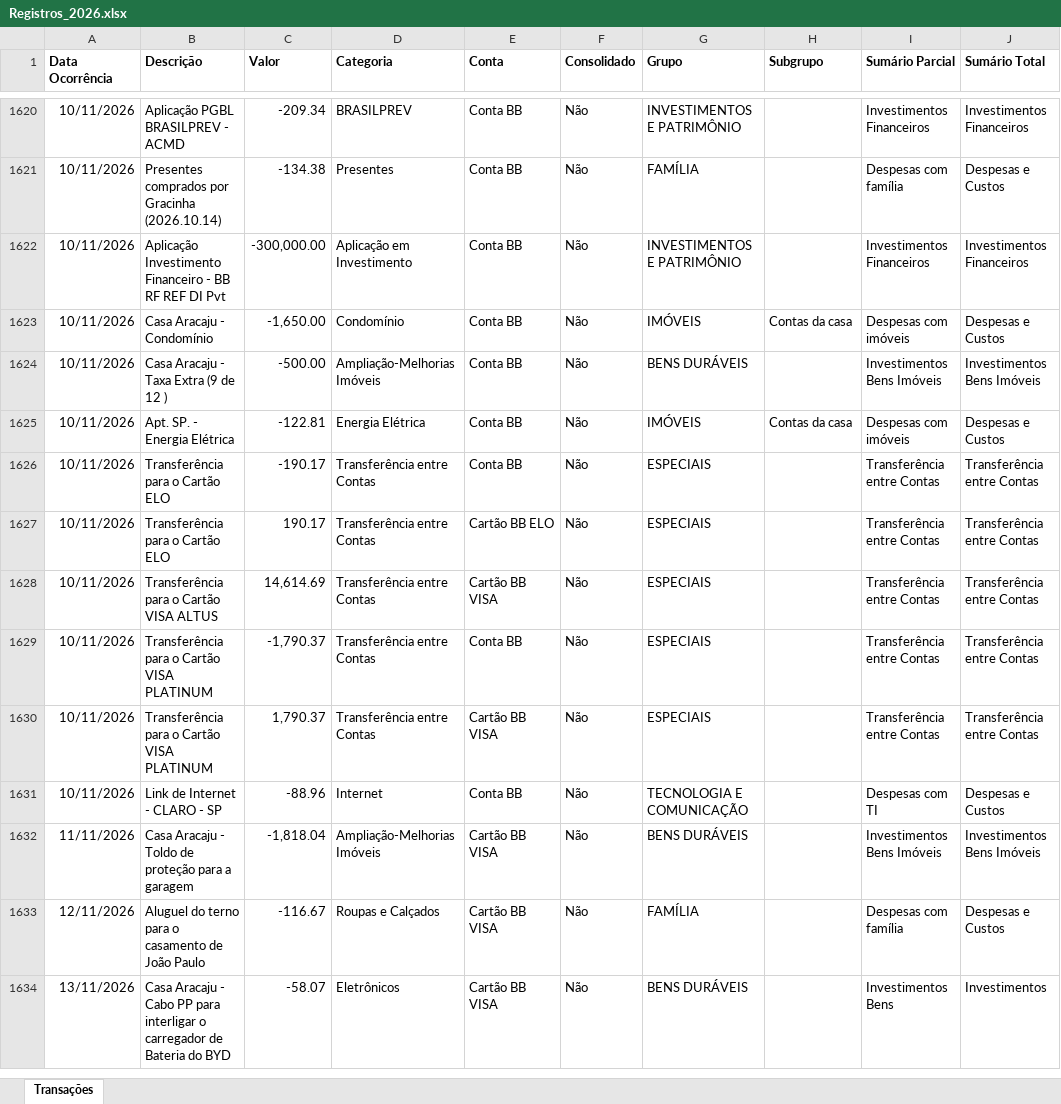
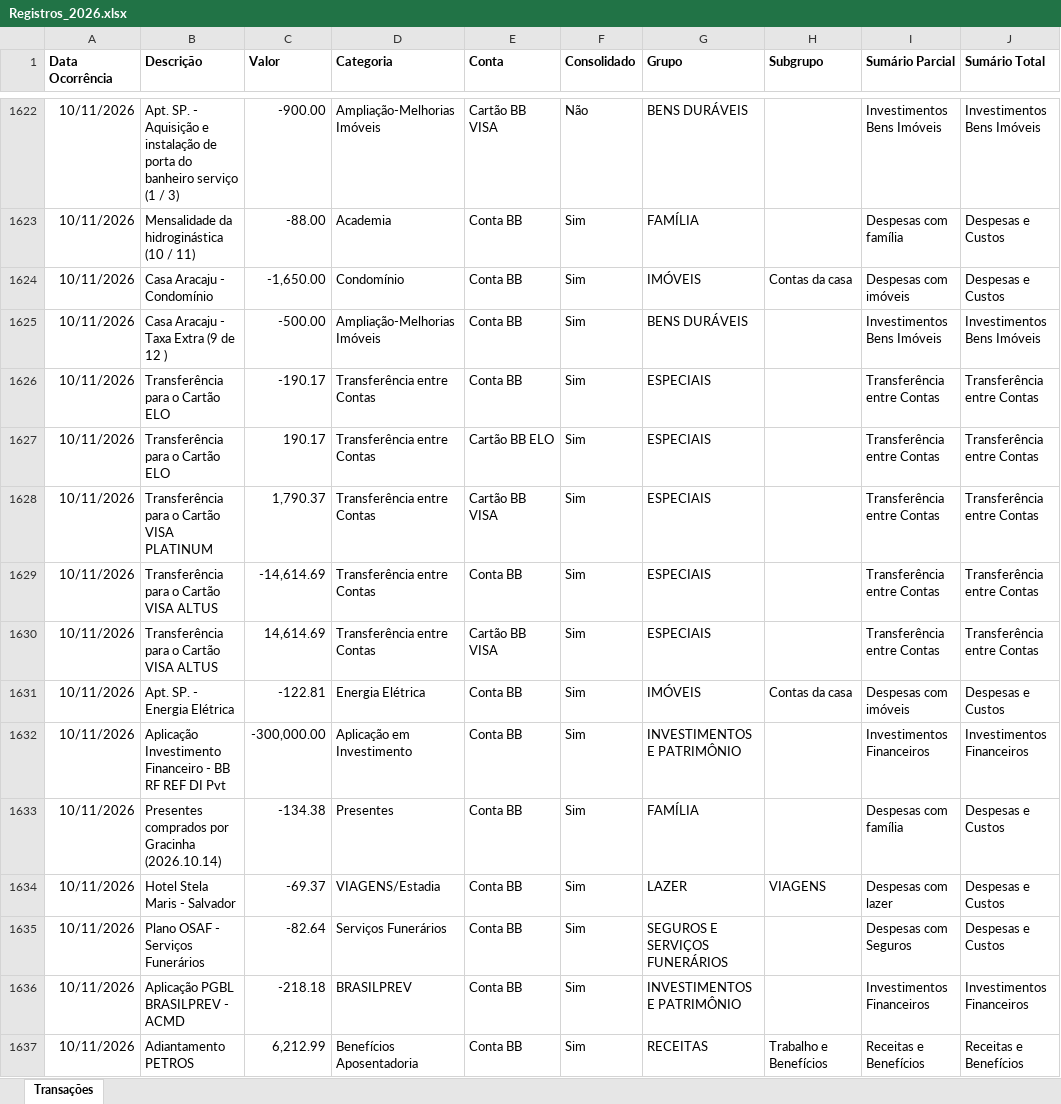
Before and after one commit to acmd0607/Base-Minhas-Economias, an Excel workbook: Arquivos_Origem/Registros_2026.xlsx, sheet Transações, drawn as a sheet; only a part is shown, gaps mark what is left out; the shorter side is filled out with more unchanged rows; values as stored, in another font and other column widths than the file's, no borders; removed rows and columns are numbered as before the commit, all else as after; the diff covers the shown part only; the diff names each change by its address in the sheet, - before the commit and + after, or states it on an @@ line.

Commit message:
Atualizando Registros_2026.xlsx via script Python

```diff
--- a/Arquivos_Origem/Registros_2026.xlsx (sheet Transações)
+++ b/Arquivos_Origem/Registros_2026.xlsx (sheet Transações)
-B1622 (Descrição): Aplicação PGBL BRASILPREV - ACMD
+B1622 (Descrição): Apt. SP. - Aquisição e instalação de porta do banheiro serviço (1 / 3)
-C1622 (Valor): -209.34
+C1622 (Valor): -900.00
-D1622 (Categoria): BRASILPREV
+D1622 (Categoria): Ampliação-Melhorias Imóveis
-E1622 (Conta): Conta BB
+E1622 (Conta): Cartão BB VISA
-G1622 (Grupo): INVESTIMENTOS E PATRIMÔNIO
+G1622 (Grupo): BENS DURÁVEIS
-I1622 (Sumário Parcial): Investimentos Financeiros
+I1622 (Sumário Parcial): Investimentos Bens Imóveis
-J1622 (Sumário Total): Investimentos Financeiros
+J1622 (Sumário Total): Investimentos Bens Imóveis
-B1623 (Descrição): Presentes comprados por Gracinha (2026.10.14)
+B1623 (Descrição): Mensalidade da hidroginástica (10 / 11)
-C1623 (Valor): -134.38
+C1623 (Valor): -88.00
-D1623 (Categoria): Presentes
+D1623 (Categoria): Academia
-F1623 (Consolidado): Não
+F1623 (Consolidado): Sim
-row 1622: 10/11/2026 | Aplicação Investimento Financeiro - BB RF REF DI Pvt | -300,000.00 | Aplicação em Investimento | Conta BB | Não | INVESTIMENTOS E PATRIMÔNIO |  | Investimentos Financeiros | Investimentos Financeiros
-F1624:F1625 (Consolidado): Não
+F1624:F1625 (Consolidado): Sim
-row 1625: 10/11/2026 | Apt. SP. - Energia Elétrica | -122.81 | Energia Elétrica | Conta BB | Não | IMÓVEIS | Contas da casa | Despesas com imóveis | Despesas e Custos
-F1626:F1630 (Consolidado): Não
+F1626:F1630 (Consolidado): Sim
-B1628 (Descrição): Transferência para o Cartão VISA ALTUS
+B1628 (Descrição): Transferência para o Cartão VISA PLATINUM
-C1628 (Valor): 14,614.69
+C1628 (Valor): 1,790.37
-B1629:B1630 (Descrição): Transferência para o Cartão VISA PLATINUM
+B1629:B1630 (Descrição): Transferência para o Cartão VISA ALTUS
-C1629 (Valor): -1,790.37
+C1629 (Valor): -14,614.69
-C1630 (Valor): 1,790.37
+C1630 (Valor): 14,614.69
+row 1631: 10/11/2026 | Apt. SP. - Energia Elétrica | -122.81 | Energia Elétrica | Conta BB | Sim | IMÓVEIS | Contas da casa | Despesas com imóveis | Despesas e Custos
+row 1632: 10/11/2026 | Aplicação Investimento Financeiro - BB RF REF DI Pvt | -300,000.00 | Aplicação em Investimento | Conta BB | Sim | INVESTIMENTOS E PATRIMÔNIO |  | Investimentos Financeiros | Investimentos Financeiros
-B1633 (Descrição): Link de Internet - CLARO - SP
+B1633 (Descrição): Presentes comprados por Gracinha (2026.10.14)
-C1633 (Valor): -88.96
+C1633 (Valor): -134.38
-D1633 (Categoria): Internet
+D1633 (Categoria): Presentes
-F1633 (Consolidado): Não
+F1633 (Consolidado): Sim
-G1633 (Grupo): TECNOLOGIA E COMUNICAÇÃO
+G1633 (Grupo): FAMÍLIA
-I1633 (Sumário Parcial): Despesas com TI
+I1633 (Sumário Parcial): Despesas com família
+row 1634: 10/11/2026 | Hotel Stela Maris - Salvador | -69.37 | VIAGENS/Estadia | Conta BB | Sim | LAZER | VIAGENS | Despesas com lazer | Despesas e Custos
+row 1635: 10/11/2026 | Plano OSAF - Serviços Funerários | -82.64 | Serviços Funerários | Conta BB | Sim | SEGUROS E SERVIÇOS FUNERÁRIOS |  | Despesas com Seguros | Despesas e Custos
+row 1636: 10/11/2026 | Aplicação PGBL BRASILPREV - ACMD | -218.18 | BRASILPREV | Conta BB | Sim | INVESTIMENTOS E PATRIMÔNIO |  | Investimentos Financeiros | Investimentos Financeiros
+row 1637: 10/11/2026 | Adiantamento PETROS | 6,212.99 | Benefícios Aposentadoria | Conta BB | Sim | RECEITAS | Trabalho e Benefícios | Receitas e Benefícios | Receitas e Benefícios
```
Also changed, not shown: 7 added rows, 1 removed row, 369 moved rows and 26 edited cells elsewhere in this sheet.
